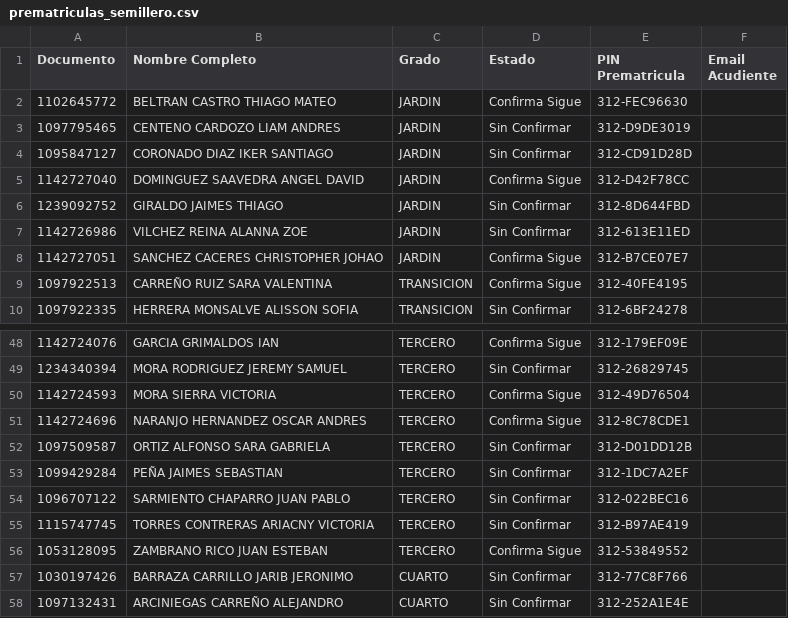
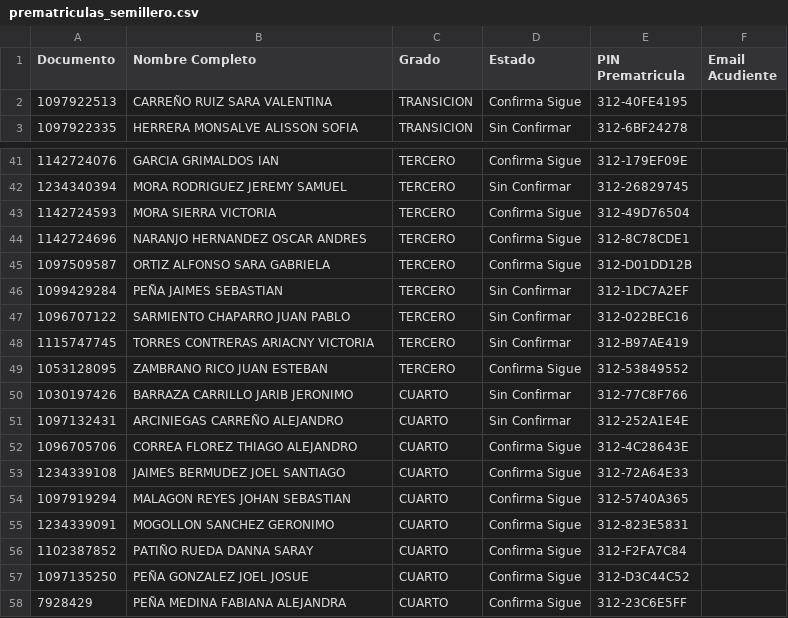
Before and after one commit to csd-digitalweb/sitio-web-csd, a CSV file: src/reserva-cupo/prematriculas_semillero.csv, drawn as a sheet; only a part is shown, gaps mark what is left out; the shorter side is filled out with more unchanged rows.

Commit message:
chore(sync): actualizar cupos y asignación de salones desde EduColombia

```diff
--- a/src/reserva-cupo/prematriculas_semillero.csv
+++ b/src/reserva-cupo/prematriculas_semillero.csv
@@ -1,9 +1,2 @@
 Documento;Nombre Completo;Grado;Estado;PIN Prematricula;Email Acudiente
-1102645772;BELTRAN CASTRO THIAGO MATEO;JARDIN;Confirma Sigue;312-FEC96630;
-1097795465;CENTENO CARDOZO LIAM ANDRES;JARDIN;Sin Confirmar;312-D9DE3019;
-1095847127;CORONADO DIAZ IKER SANTIAGO;JARDIN;Sin Confirmar;312-CD91D28D;
-1142727040;DOMINGUEZ SAAVEDRA ANGEL DAVID;JARDIN;Confirma Sigue;312-D42F78CC;
-1239092752;GIRALDO JAIMES THIAGO;JARDIN;Sin Confirmar;312-8D644FBD;
-1142726986;VILCHEZ REINA ALANNA ZOE;JARDIN;Sin Confirmar;312-613E11ED;
-1142727051;SANCHEZ CACERES CHRISTOPHER JOHAO;JARDIN;Confirma Sigue;312-B7CE07E7;
 1097922513;CARREÑO RUIZ SARA VALENTINA;TRANSICION;Confirma Sigue;312-40FE4195;
@@ -51,3 +44,3 @@
 1142724696;NARANJO HERNANDEZ OSCAR ANDRES;TERCERO;Confirma Sigue;312-8C78CDE1;
-1097509587;ORTIZ ALFONSO SARA GABRIELA;TERCERO;Sin Confirmar;312-D01DD12B;
+1097509587;ORTIZ ALFONSO SARA GABRIELA;TERCERO;Confirma Sigue;312-D01DD12B;
 1099429284;PEÑA JAIMES SEBASTIAN;TERCERO;Sin Confirmar;312-1DC7A2EF;
```
Also changed, not shown: 1 other file.
